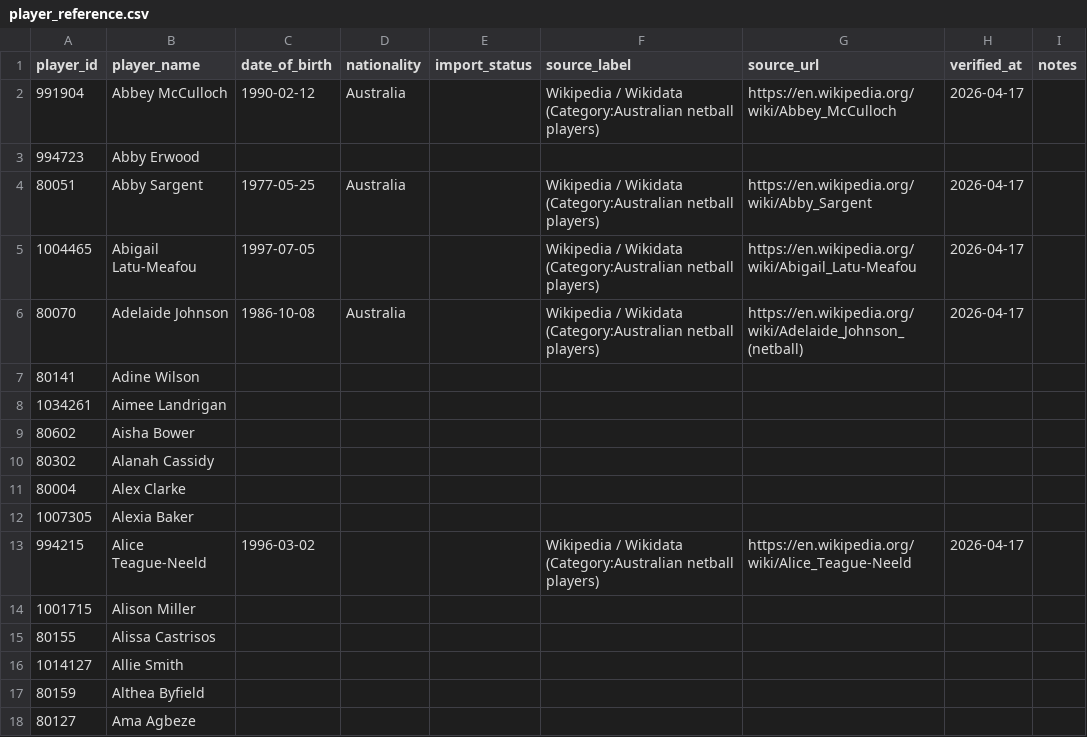
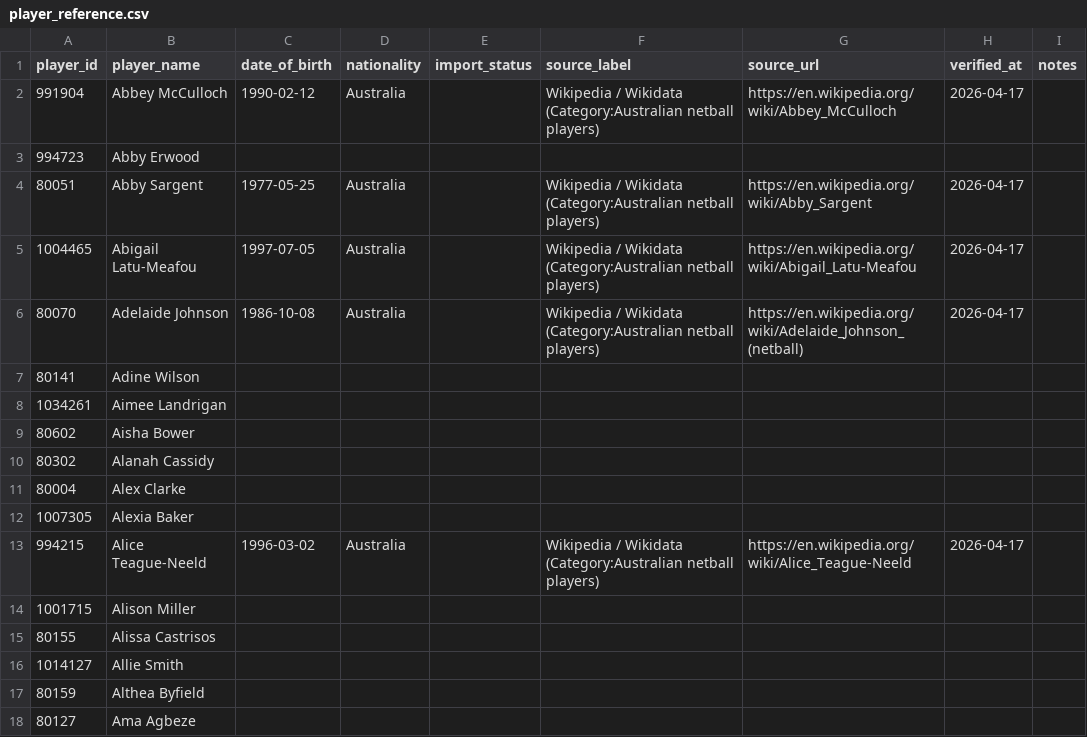
Before and after one commit to craigmoyle/netballstats, a CSV file: config/player_reference.csv, drawn as a sheet; only a part is shown.

```diff
--- a/config/player_reference.csv
+++ b/config/player_reference.csv
@@ -4,3 +4,3 @@ player_id,player_name,date_of_birth,nationality,import_status,source_label,sourc
 80051,Abby Sargent,1977-05-25,Australia,,Wikipedia / Wikidata (Category:Australian netball players),https://en.wikipedia.org/wiki/Abby_Sargent,2026-04-17,
-1004465,Abigail Latu-Meafou,1997-07-05,,,Wikipedia / Wikidata (Category:Australian netball players),https://en.wikipedia.org/wiki/Abigail_Latu-Meafou,2026-04-17,
+1004465,Abigail Latu-Meafou,1997-07-05,Australia,,Wikipedia / Wikidata (Category:Australian netball players),https://en.wikipedia.org/wiki/Abigail_Latu-Meafou,2026-04-17,
 80070,Adelaide Johnson,1986-10-08,Australia,,Wikipedia / Wikidata (Category:Australian netball players),https://en.wikipedia.org/wiki/Adelaide_Johnson_(netball),2026-04-17,
@@ -12,3 +12,3 @@ player_id,player_name,date_of_birth,nationality,import_status,source_label,sourc
 1007305,Alexia Baker,,,,,,,
-994215,Alice Teague-Neeld,1996-03-02,,,Wikipedia / Wikidata (Category:Australian netball players),https://en.wikipedia.org/wiki/Alice_Teague-Neeld,2026-04-17,
+994215,Alice Teague-Neeld,1996-03-02,Australia,,Wikipedia / Wikidata (Category:Australian netball players),https://en.wikipedia.org/wiki/Alice_Teague-Neeld,2026-04-17,
 1001715,Alison Miller,,,,,,,
```
Also changed, not shown: 1 other file.
